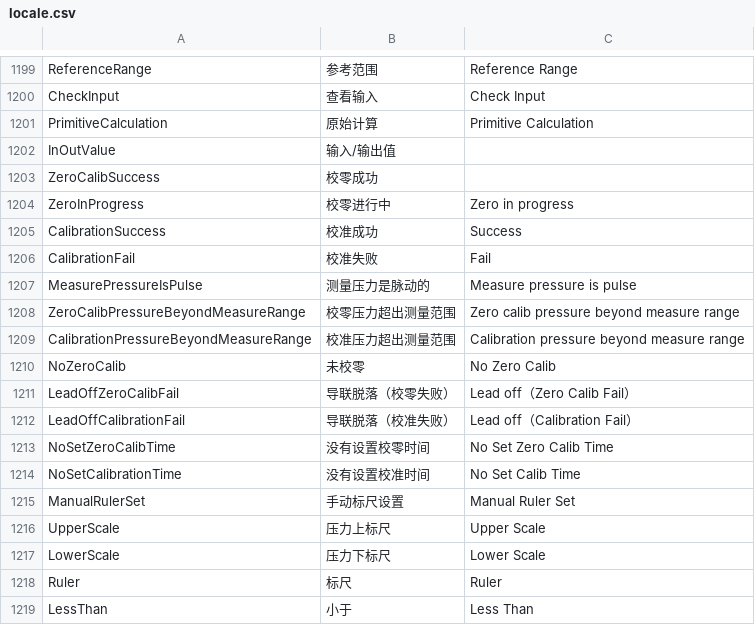
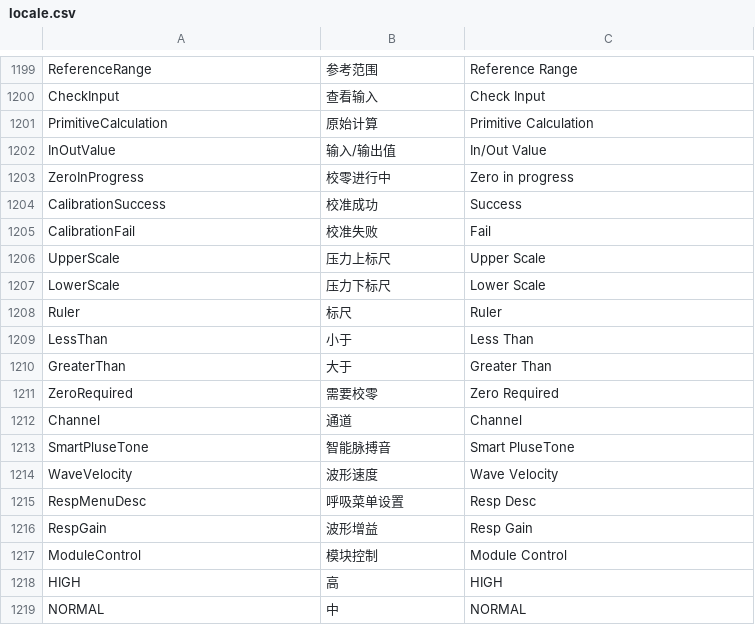
Before and after one commit to 519984307/Appciton, a CSV file: nPM/locale/locale.csv, drawn as a sheet; only a part is shown, gaps mark what is left out; the shorter side is filled out with more unchanged rows.

Commit message:
删除无用翻译

```diff
--- a/nPM/locale/locale.csv
+++ b/nPM/locale/locale.csv
@@ -1201,4 +1201,3 @@ CheckInput,查看输入,Check Input
 PrimitiveCalculation,原始计算,Primitive Calculation
-InOutValue,输入/输出值,
-ZeroCalibSuccess,校零成功,
+InOutValue,输入/输出值,In/Out Value
 ZeroInProgress,校零进行中,Zero in progress
@@ -1206,11 +1205,2 @@ CalibrationSuccess,校准成功,Success
 CalibrationFail,校准失败,Fail
-MeasurePressureIsPulse,测量压力是脉动的,Measure pressure is pulse
-ZeroCalibPressureBeyondMeasureRange,校零压力超出测量范围,Zero calib pressure beyond measure range
-CalibrationPressureBeyondMeasureRange,校准压力超出测量范围,Calibration pressure beyond measure range
-NoZeroCalib,未校零,No Zero Calib
-LeadOffZeroCalibFail,导联脱落（校零失败）,Lead off（Zero Calib Fail）
-LeadOffCalibrationFail,导联脱落（校准失败）,Lead off（Calibration Fail）
-NoSetZeroCalibTime,没有设置校零时间,No Set Zero Calib Time
-NoSetCalibrationTime,没有设置校准时间,No Set Calib Time
-ManualRulerSet,手动标尺设置,Manual Ruler Set
 UpperScale,压力上标尺,Upper Scale
```
